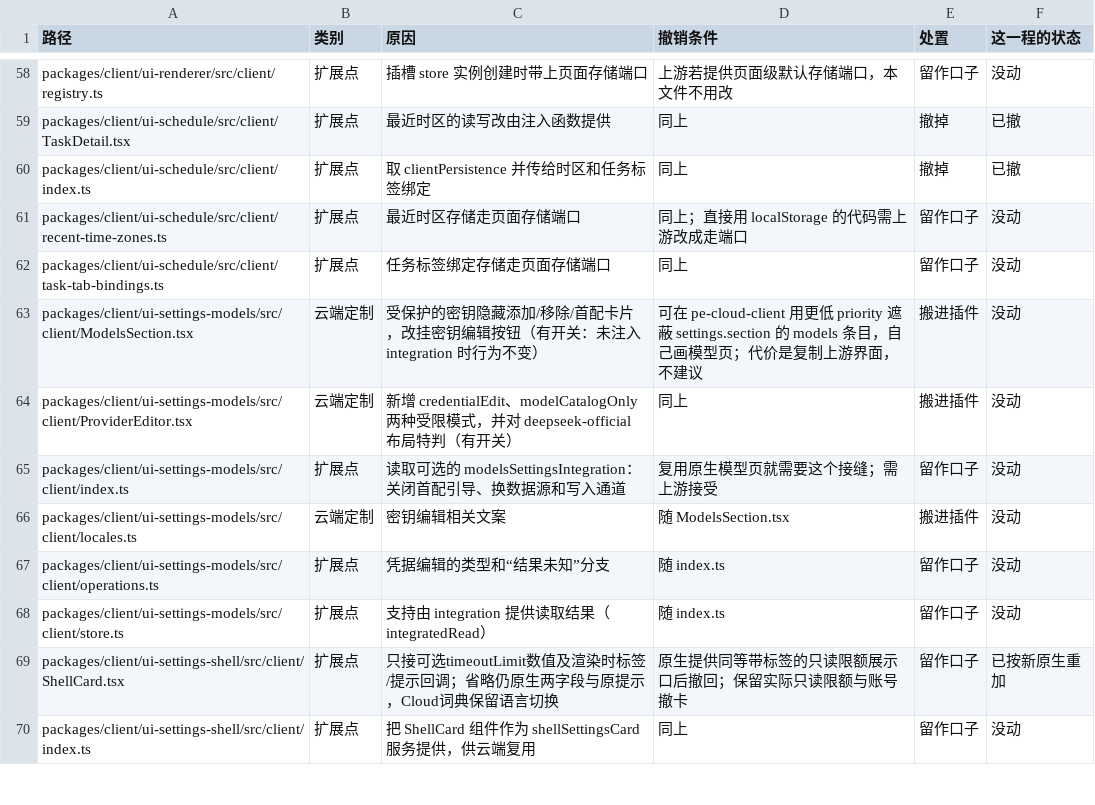
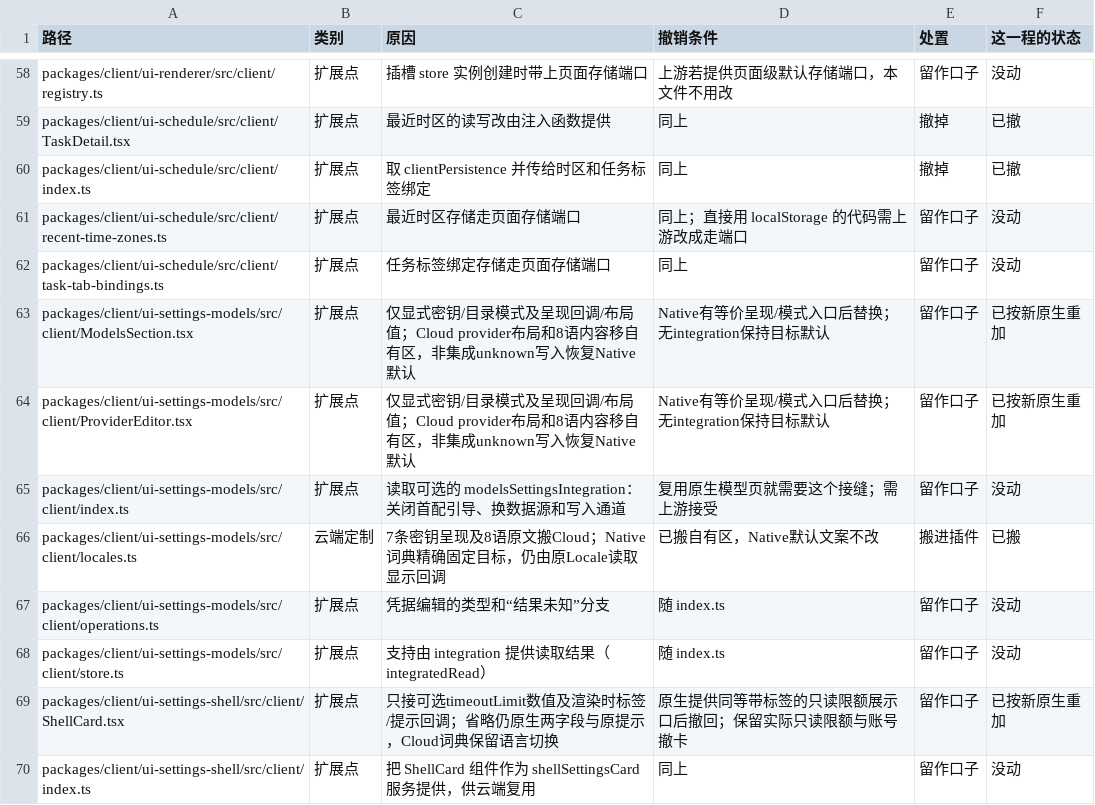
Before and after one commit to naturalnum/deepseek-harness, a TSV file: deploy/upstream/ledger.tsv, drawn as a sheet; only a part is shown, gaps mark what is left out.

```diff
--- a/deploy/upstream/ledger.tsv
+++ b/deploy/upstream/ledger.tsv
@@ -62,6 +62,6 @@ packages/client/ui-schedule/src/client/recent-time-zones.ts	扩展点	最近时
 packages/client/ui-schedule/src/client/task-tab-bindings.ts	扩展点	任务标签绑定存储走页面存储端口	同上	留作口子	没动
-packages/client/ui-settings-models/src/client/ModelsSection.tsx	云端定制	受保护的密钥隐藏添加/移除/首配卡片，改挂密钥编辑按钮（有开关：未注入 integration 时行为不变）	可在 pe-cloud-client 用更低 priority 遮蔽 settings.section 的 models 条目，自己画模型页；代价是复制上游界面，不建议	搬进插件	没动
-packages/client/ui-settings-models/src/client/ProviderEditor.tsx	云端定制	新增 credentialEdit、modelCatalogOnly 两种受限模式，并对 deepseek-official 布局特判（有开关）	同上	搬进插件	没动
+packages/client/ui-settings-models/src/client/ModelsSection.tsx	扩展点	仅显式密钥/目录模式及呈现回调/布局值；Cloud provider布局和8语内容移自有区，非集成unknown写入恢复Native默认	Native有等价呈现/模式入口后替换；无integration保持目标默认	留作口子	已按新原生重加
+packages/client/ui-settings-models/src/client/ProviderEditor.tsx	扩展点	仅显式密钥/目录模式及呈现回调/布局值；Cloud provider布局和8语内容移自有区，非集成unknown写入恢复Native默认	Native有等价呈现/模式入口后替换；无integration保持目标默认	留作口子	已按新原生重加
 packages/client/ui-settings-models/src/client/index.ts	扩展点	读取可选的 modelsSettingsIntegration：关闭首配引导、换数据源和写入通道	复用原生模型页就需要这个接缝；需上游接受	留作口子	没动
-packages/client/ui-settings-models/src/client/locales.ts	云端定制	密钥编辑相关文案	随 ModelsSection.tsx	搬进插件	没动
+packages/client/ui-settings-models/src/client/locales.ts	云端定制	7条密钥呈现及8语原文搬Cloud；Native词典精确固定目标，仍由原Locale读取显示回调	已搬自有区，Native默认文案不改	搬进插件	已搬
 packages/client/ui-settings-models/src/client/operations.ts	扩展点	凭据编辑的类型和“结果未知”分支	随 index.ts	留作口子	没动
```
Also changed, not shown: 28 other files.
